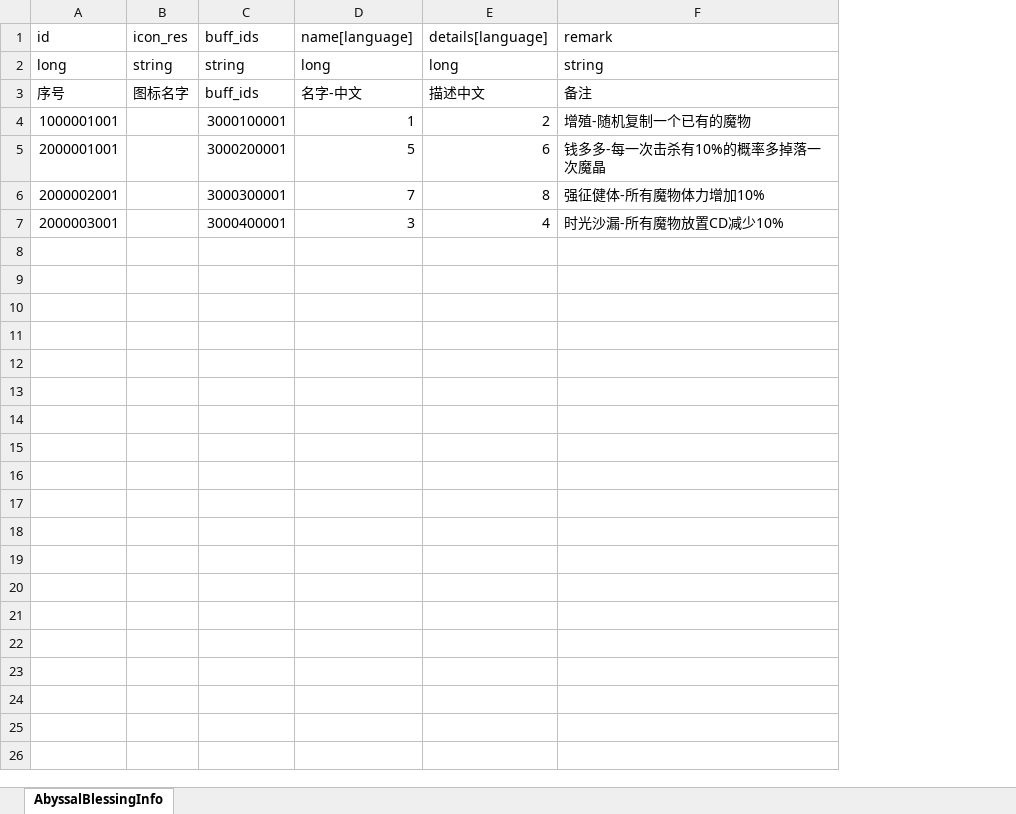
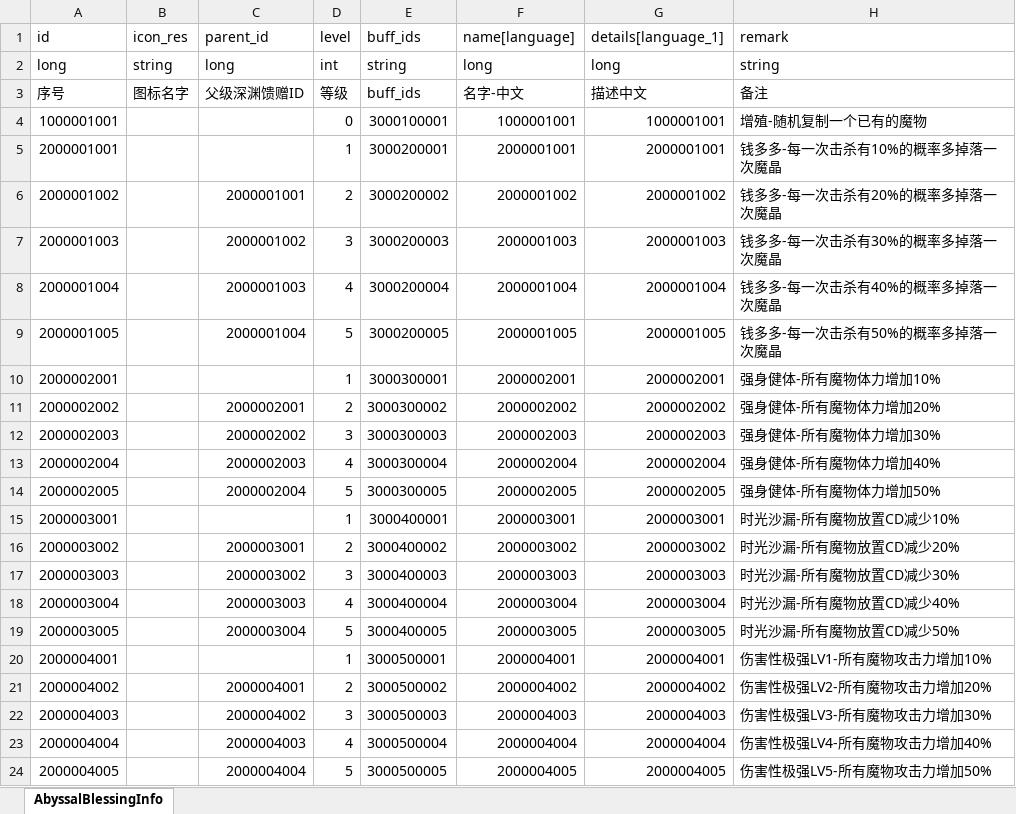
Before and after one commit to wobushiren79/DemonLordRoguelike, an Excel workbook: Demon Lord Roguelike/Assets/Data/Excel/excel_abyssal_blessing_info[深渊馈赠信息].xlsx, sheet AbyssalBlessingInfo, drawn as a sheet; values as stored, in another font and other column widths than the file's, no borders; removed rows and columns are numbered as before the commit, all else as after; the diff names each change by its address in the sheet, - before the commit and + after, or states it on an @@ line.

```diff
--- a/Demon Lord Roguelike/Assets/Data/Excel/excel_abyssal_blessing_info[深渊馈赠信息].xlsx (sheet AbyssalBlessingInfo)
+++ b/Demon Lord Roguelike/Assets/Data/Excel/excel_abyssal_blessing_info[深渊馈赠信息].xlsx (sheet AbyssalBlessingInfo)
+column C (parent_id), rows 2-3: long | 父级深渊馈赠ID
+column D (level), rows 2-5: int | 等级 | 0 | 1; row 10: 1; row 15: 1
-column D (name[language]), rows 2-7: long | 名字-中文 | 1 | 5 | 7 | 3
-column E (details[language]), rows 2-7: long | 描述中文 | 2 | 6 | 8 | 4
+column F (name[language]), rows 2-5: long | 名字-中文 | 1000001001 | 2000001001; row 10: 2000002001; row 15: 2000003001
+column G (details[language_1]), rows 2-5: long | 描述中文 | 1000001001 | 2000001001; row 10: 2000002001; row 15: 2000003001
+row 6: 2000001002 |  | 2000001001 | 2 | 3000200002 | 2000001002 | 2000001002 | 钱多多-每一次击杀有20%的概率多掉落一次魔晶
+row 7: 2000001003 |  | 2000001002 | 3 | 3000200003 | 2000001003 | 2000001003 | 钱多多-每一次击杀有30%的概率多掉落一次魔晶
+row 8: 2000001004 |  | 2000001003 | 4 | 3000200004 | 2000001004 | 2000001004 | 钱多多-每一次击杀有40%的概率多掉落一次魔晶
+row 9: 2000001005 |  | 2000001004 | 5 | 3000200005 | 2000001005 | 2000001005 | 钱多多-每一次击杀有50%的概率多掉落一次魔晶
-H10 (remark): 强征健体-所有魔物体力增加10%
+H10 (remark): 强身健体-所有魔物体力增加10%
+row 11: 2000002002 |  | 2000002001 | 2 | 3000300002 | 2000002002 | 2000002002 | 强身健体-所有魔物体力增加20%
+row 12: 2000002003 |  | 2000002002 | 3 | 3000300003 | 2000002003 | 2000002003 | 强身健体-所有魔物体力增加30%
+row 13: 2000002004 |  | 2000002003 | 4 | 3000300004 | 2000002004 | 2000002004 | 强身健体-所有魔物体力增加40%
+row 14: 2000002005 |  | 2000002004 | 5 | 3000300005 | 2000002005 | 2000002005 | 强身健体-所有魔物体力增加50%
+row 16: 2000003002 |  | 2000003001 | 2 | 3000400002 | 2000003002 | 2000003002 | 时光沙漏-所有魔物放置CD减少20%
+row 17: 2000003003 |  | 2000003002 | 3 | 3000400003 | 2000003003 | 2000003003 | 时光沙漏-所有魔物放置CD减少30%
+row 18: 2000003004 |  | 2000003003 | 4 | 3000400004 | 2000003004 | 2000003004 | 时光沙漏-所有魔物放置CD减少40%
+row 19: 2000003005 |  | 2000003004 | 5 | 3000400005 | 2000003005 | 2000003005 | 时光沙漏-所有魔物放置CD减少50%
+row 20: 2000004001 |  |  | 1 | 3000500001 | 2000004001 | 2000004001 | 伤害性极强LV1-所有魔物攻击力增加10%
+row 21: 2000004002 |  | 2000004001 | 2 | 3000500002 | 2000004002 | 2000004002 | 伤害性极强LV2-所有魔物攻击力增加20%
+row 22: 2000004003 |  | 2000004002 | 3 | 3000500003 | 2000004003 | 2000004003 | 伤害性极强LV3-所有魔物攻击力增加30%
+row 23: 2000004004 |  | 2000004003 | 4 | 3000500004 | 2000004004 | 2000004004 | 伤害性极强LV4-所有魔物攻击力增加40%
+row 24: 2000004005 |  | 2000004004 | 5 | 3000500005 | 2000004005 | 2000004005 | 伤害性极强LV5-所有魔物攻击力增加50%
```
Also changed, not shown: Demon Lord Roguelike/Assets/Data/Excel/excel_attackmode_info[攻击方式].xlsx, Demon Lord Roguelike/Assets/Data/Excel/excel_buff_info[buff信息].xlsx, 57 other files.
